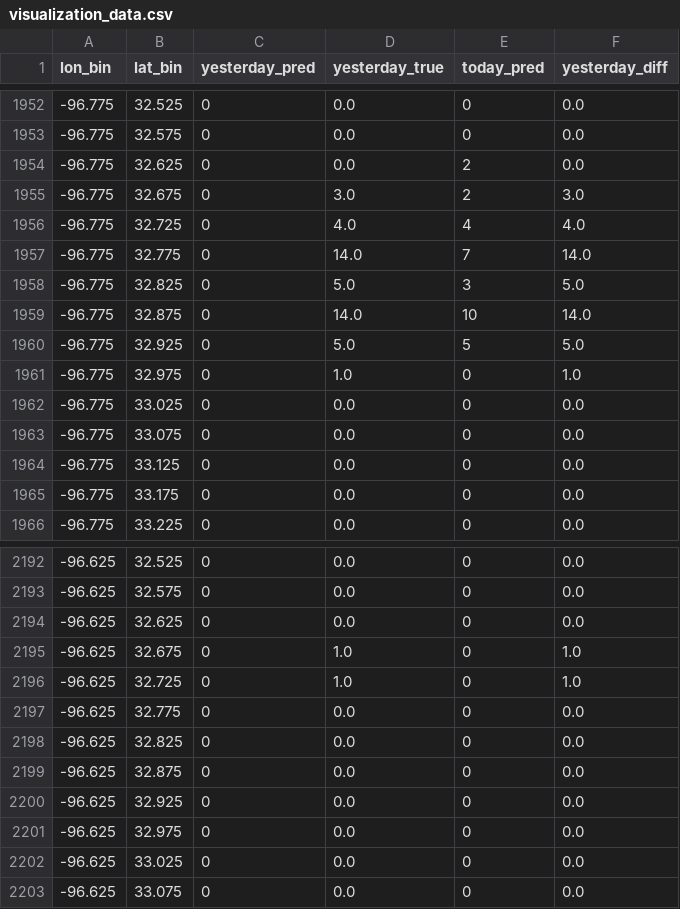
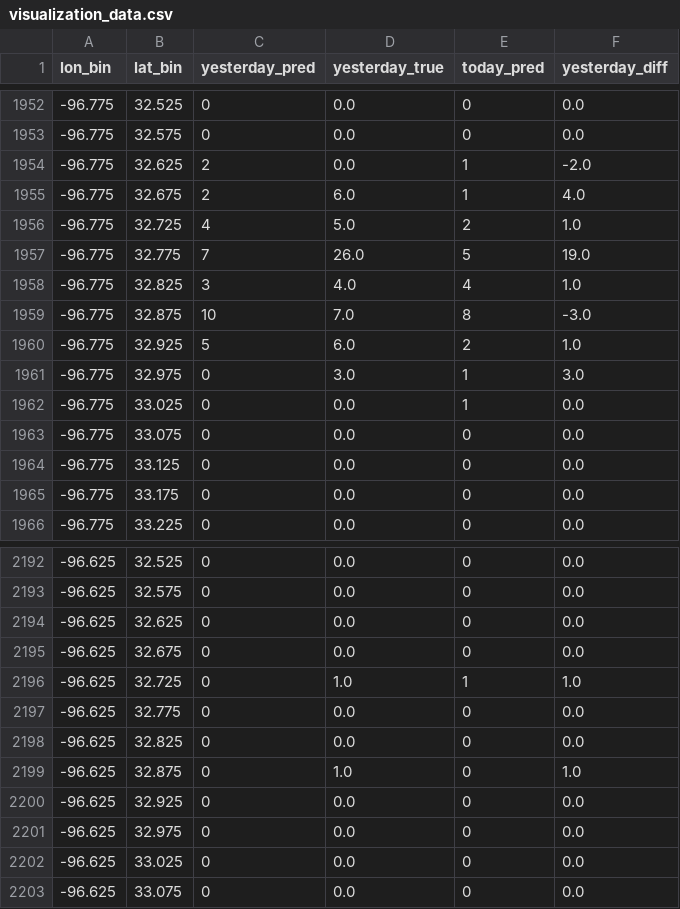
Before and after one commit to hccps-utdallas/Crime-Prediction, a CSV file: data/deployed_files/visualization_data.csv, drawn as a sheet; only a part is shown, gaps mark what is left out; the diff covers the shown part only.

```diff
--- a/data/deployed_files/visualization_data.csv
+++ b/data/deployed_files/visualization_data.csv
@@ -1953,11 +1953,11 @@ lon_bin,lat_bin,yesterday_pred,yesterday_true,today_pred,yesterday_diff
 -96.775,32.575,0,0.0,0,0.0
--96.775,32.625,0,0.0,2,0.0
--96.775,32.675,0,3.0,2,3.0
--96.775,32.725,0,4.0,4,4.0
--96.775,32.775,0,14.0,7,14.0
--96.775,32.825,0,5.0,3,5.0
--96.775,32.875,0,14.0,10,14.0
--96.775,32.925,0,5.0,5,5.0
--96.775,32.975,0,1.0,0,1.0
--96.775,33.025,0,0.0,0,0.0
+-96.775,32.625,2,0.0,1,-2.0
+-96.775,32.675,2,6.0,1,4.0
+-96.775,32.725,4,5.0,2,1.0
+-96.775,32.775,7,26.0,5,19.0
+-96.775,32.825,3,4.0,4,1.0
+-96.775,32.875,10,7.0,8,-3.0
+-96.775,32.925,5,6.0,2,1.0
+-96.775,32.975,0,3.0,1,3.0
+-96.775,33.025,0,0.0,1,0.0
 -96.775,33.075,0,0.0,0,0.0
@@ -2194,7 +2194,7 @@ lon_bin,lat_bin,yesterday_pred,yesterday_true,today_pred,yesterday_diff
 -96.625,32.625,0,0.0,0,0.0
--96.625,32.675,0,1.0,0,1.0
--96.625,32.725,0,1.0,0,1.0
+-96.625,32.675,0,0.0,0,0.0
+-96.625,32.725,0,1.0,1,1.0
 -96.625,32.775,0,0.0,0,0.0
 -96.625,32.825,0,0.0,0,0.0
--96.625,32.875,0,0.0,0,0.0
+-96.625,32.875,0,1.0,0,1.0
 -96.625,32.925,0,0.0,0,0.0
```
Also changed, not shown: 106 edited cells elsewhere in this file, data/deployed_files/prediction_data.csv, 2 other files.
